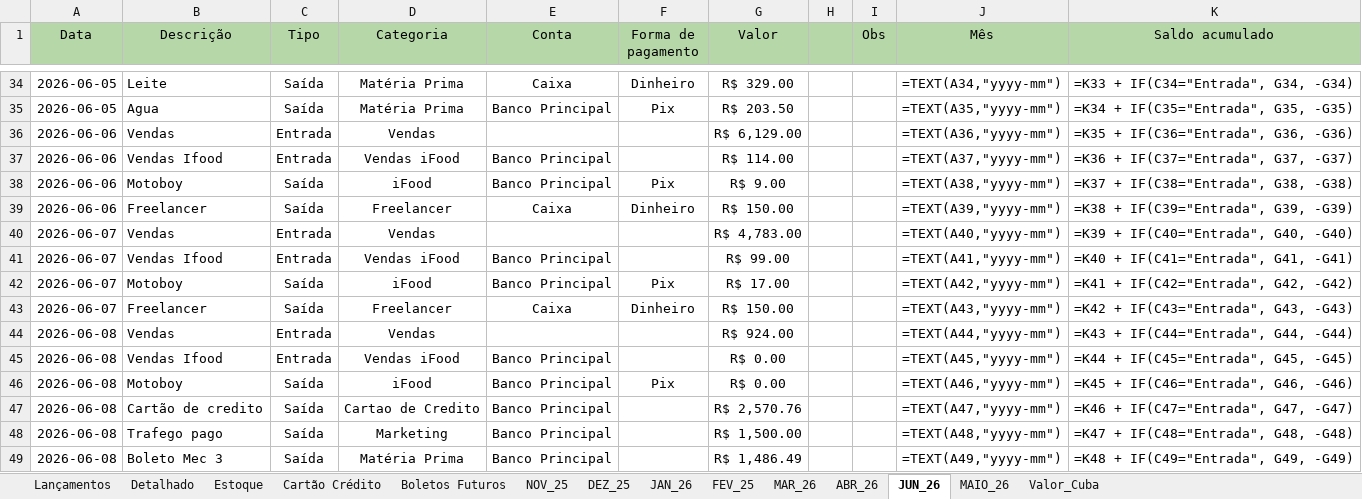
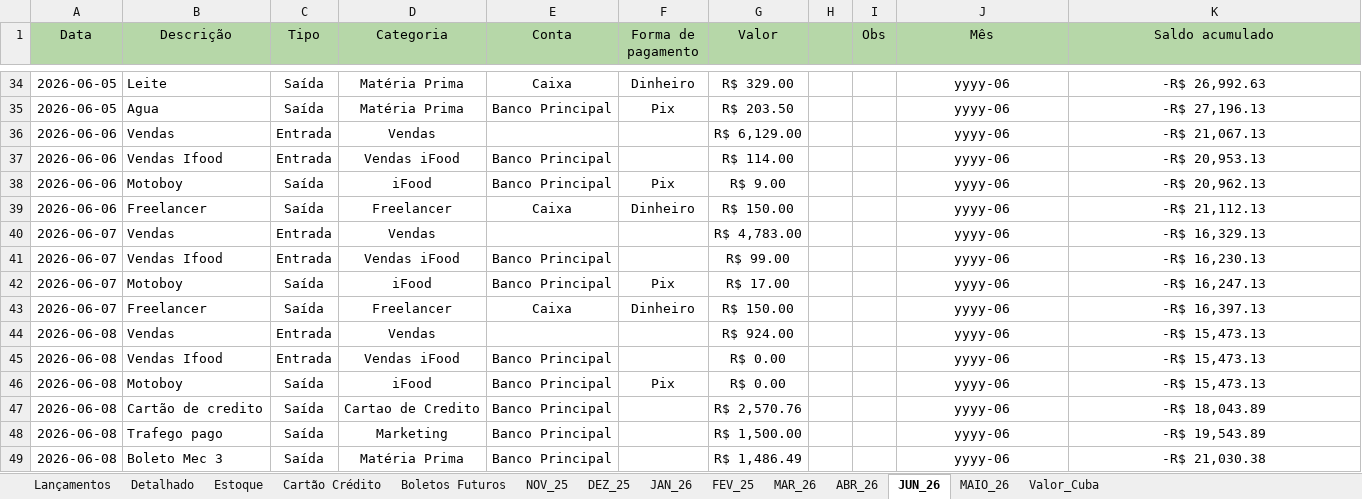
Before and after one commit to bacelargm285/Dubelato_SL, an Excel workbook: Controle_Financeiro_Dubelato.xlsx, sheet JUN_26, drawn as a sheet; only a part is shown, gaps mark what is left out; values as stored, in another font and other column widths than the file's, no borders; formulas without a stored value are shown as written; the diff covers the shown part only; the diff names each change by its address in the sheet, - before the commit and + after, or states it on an @@ line.

```diff
--- a/Controle_Financeiro_Dubelato.xlsx (sheet JUN_26)
+++ b/Controle_Financeiro_Dubelato.xlsx (sheet JUN_26)
-J34 (Mês): =TEXT(A34,"yyyy-mm")
+J34 (Mês): yyyy-06
-K34 (Saldo acumulado): =K33 + IF(C34="Entrada", G34, -G34)
+K34 (Saldo acumulado): -R$ 26,992.63
-J35 (Mês): =TEXT(A35,"yyyy-mm")
+J35 (Mês): yyyy-06
-K35 (Saldo acumulado): =K34 + IF(C35="Entrada", G35, -G35)
+K35 (Saldo acumulado): -R$ 27,196.13
-J36 (Mês): =TEXT(A36,"yyyy-mm")
+J36 (Mês): yyyy-06
-K36 (Saldo acumulado): =K35 + IF(C36="Entrada", G36, -G36)
+K36 (Saldo acumulado): -R$ 21,067.13
-J37 (Mês): =TEXT(A37,"yyyy-mm")
+J37 (Mês): yyyy-06
-K37 (Saldo acumulado): =K36 + IF(C37="Entrada", G37, -G37)
+K37 (Saldo acumulado): -R$ 20,953.13
-J38 (Mês): =TEXT(A38,"yyyy-mm")
+J38 (Mês): yyyy-06
-K38 (Saldo acumulado): =K37 + IF(C38="Entrada", G38, -G38)
+K38 (Saldo acumulado): -R$ 20,962.13
-J39 (Mês): =TEXT(A39,"yyyy-mm")
+J39 (Mês): yyyy-06
-K39 (Saldo acumulado): =K38 + IF(C39="Entrada", G39, -G39)
+K39 (Saldo acumulado): -R$ 21,112.13
-J40 (Mês): =TEXT(A40,"yyyy-mm")
+J40 (Mês): yyyy-06
-K40 (Saldo acumulado): =K39 + IF(C40="Entrada", G40, -G40)
+K40 (Saldo acumulado): -R$ 16,329.13
-J41 (Mês): =TEXT(A41,"yyyy-mm")
+J41 (Mês): yyyy-06
-K41 (Saldo acumulado): =K40 + IF(C41="Entrada", G41, -G41)
+K41 (Saldo acumulado): -R$ 16,230.13
-J42 (Mês): =TEXT(A42,"yyyy-mm")
+J42 (Mês): yyyy-06
-K42 (Saldo acumulado): =K41 + IF(C42="Entrada", G42, -G42)
+K42 (Saldo acumulado): -R$ 16,247.13
-J43 (Mês): =TEXT(A43,"yyyy-mm")
+J43 (Mês): yyyy-06
-K43 (Saldo acumulado): =K42 + IF(C43="Entrada", G43, -G43)
+K43 (Saldo acumulado): -R$ 16,397.13
-J44 (Mês): =TEXT(A44,"yyyy-mm")
+J44 (Mês): yyyy-06
-K44 (Saldo acumulado): =K43 + IF(C44="Entrada", G44, -G44)
+K44 (Saldo acumulado): -R$ 15,473.13
-J45 (Mês): =TEXT(A45,"yyyy-mm")
+J45 (Mês): yyyy-06
-K45 (Saldo acumulado): =K44 + IF(C45="Entrada", G45, -G45)
+K45 (Saldo acumulado): -R$ 15,473.13
-J46 (Mês): =TEXT(A46,"yyyy-mm")
+J46 (Mês): yyyy-06
-K46 (Saldo acumulado): =K45 + IF(C46="Entrada", G46, -G46)
+K46 (Saldo acumulado): -R$ 15,473.13
-J47 (Mês): =TEXT(A47,"yyyy-mm")
+J47 (Mês): yyyy-06
-K47 (Saldo acumulado): =K46 + IF(C47="Entrada", G47, -G47)
+K47 (Saldo acumulado): -R$ 18,043.89
-J48 (Mês): =TEXT(A48,"yyyy-mm")
+J48 (Mês): yyyy-06
-K48 (Saldo acumulado): =K47 + IF(C48="Entrada", G48, -G48)
+K48 (Saldo acumulado): -R$ 19,543.89
-J49 (Mês): =TEXT(A49,"yyyy-mm")
+J49 (Mês): yyyy-06
-K49 (Saldo acumulado): =K48 + IF(C49="Entrada", G49, -G49)
+K49 (Saldo acumulado): -R$ 21,030.38
```
Also changed, not shown: 317 edited cells elsewhere in this sheet, sheet Lançamentos, sheet Detalhado, sheet Boletos Futuros, sheet NOV_25, sheet DEZ_25, sheet JAN_26, 2 more sheets.
